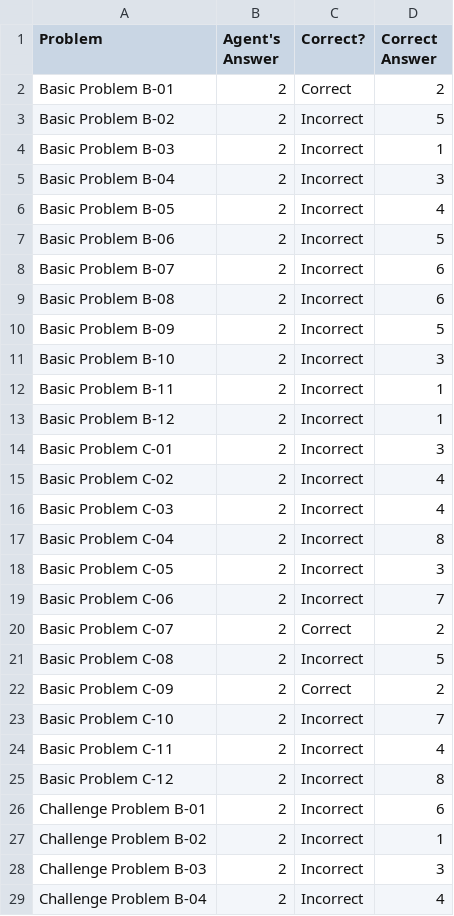
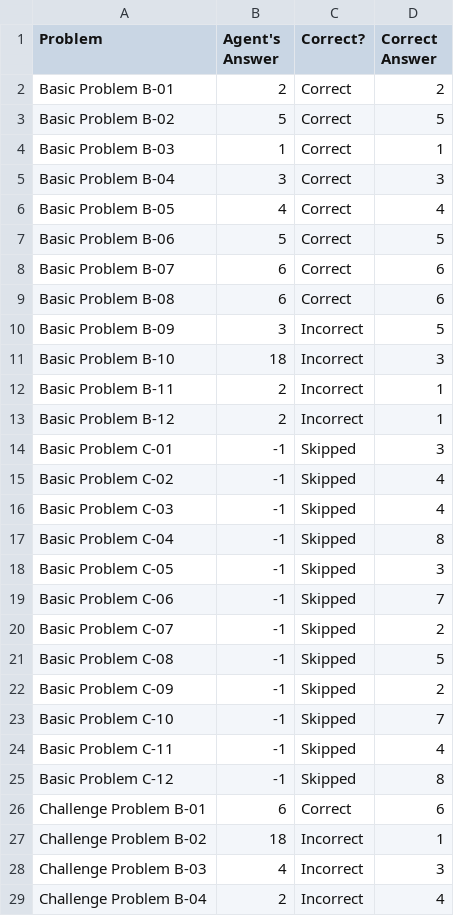
Before and after one commit to Thor-Codinson/KBAI-Assignment-1, a CSV file: ProblemResults.csv, drawn as a sheet; only a part is shown; the diff covers the shown part only.

Commit message:
Added Basic Transforms
Can do all the basic transforms operations and started to try and do the fill problem, but no success yet.

```diff
--- a/ProblemResults.csv
+++ b/ProblemResults.csv
@@ -2,28 +2,28 @@ Problem,Agent's Answer,Correct?,Correct Answer
 Basic Problem B-01,2,Correct,2
-Basic Problem B-02,2,Incorrect,5
-Basic Problem B-03,2,Incorrect,1
-Basic Problem B-04,2,Incorrect,3
-Basic Problem B-05,2,Incorrect,4
-Basic Problem B-06,2,Incorrect,5
-Basic Problem B-07,2,Incorrect,6
-Basic Problem B-08,2,Incorrect,6
-Basic Problem B-09,2,Incorrect,5
-Basic Problem B-10,2,Incorrect,3
+Basic Problem B-02,5,Correct,5
+Basic Problem B-03,1,Correct,1
+Basic Problem B-04,3,Correct,3
+Basic Problem B-05,4,Correct,4
+Basic Problem B-06,5,Correct,5
+Basic Problem B-07,6,Correct,6
+Basic Problem B-08,6,Correct,6
+Basic Problem B-09,3,Incorrect,5
+Basic Problem B-10,18,Incorrect,3
 Basic Problem B-11,2,Incorrect,1
 Basic Problem B-12,2,Incorrect,1
-Basic Problem C-01,2,Incorrect,3
-Basic Problem C-02,2,Incorrect,4
-Basic Problem C-03,2,Incorrect,4
-Basic Problem C-04,2,Incorrect,8
-Basic Problem C-05,2,Incorrect,3
-Basic Problem C-06,2,Incorrect,7
-Basic Problem C-07,2,Correct,2
-Basic Problem C-08,2,Incorrect,5
-Basic Problem C-09,2,Correct,2
-Basic Problem C-10,2,Incorrect,7
-Basic Problem C-11,2,Incorrect,4
-Basic Problem C-12,2,Incorrect,8
-Challenge Problem B-01,2,Incorrect,6
-Challenge Problem B-02,2,Incorrect,1
-Challenge Problem B-03,2,Incorrect,3
+Basic Problem C-01,-1,Skipped,3
+Basic Problem C-02,-1,Skipped,4
+Basic Problem C-03,-1,Skipped,4
+Basic Problem C-04,-1,Skipped,8
+Basic Problem C-05,-1,Skipped,3
+Basic Problem C-06,-1,Skipped,7
+Basic Problem C-07,-1,Skipped,2
+Basic Problem C-08,-1,Skipped,5
+Basic Problem C-09,-1,Skipped,2
+Basic Problem C-10,-1,Skipped,7
+Basic Problem C-11,-1,Skipped,4
+Basic Problem C-12,-1,Skipped,8
+Challenge Problem B-01,6,Correct,6
+Challenge Problem B-02,18,Incorrect,1
+Challenge Problem B-03,4,Incorrect,3
 Challenge Problem B-04,2,Incorrect,4
```
Also changed, not shown: 35 edited cells elsewhere in this file, AgentAnswers.csv, 3 other files.
